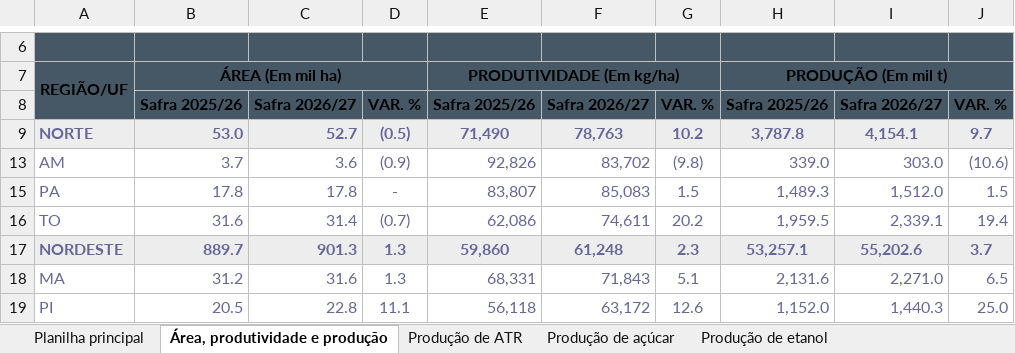
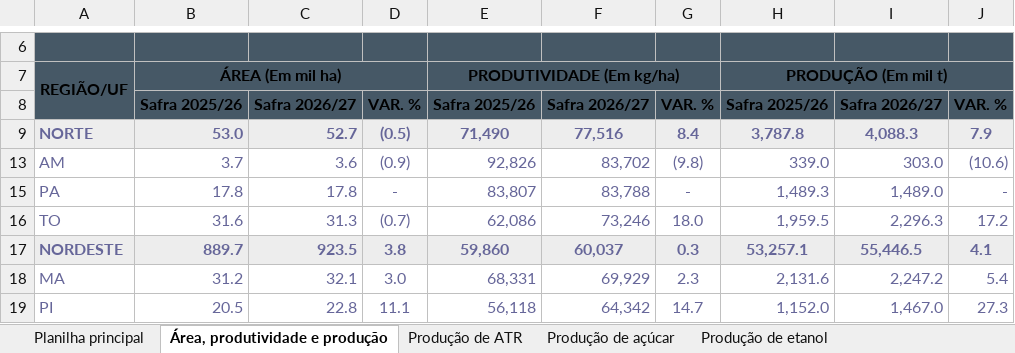
Before and after one commit to ELAINECRISTINA/Painel-de-Indicadores, an Excel workbook: dados_teste/Cana.xlsx, sheet Área, produtividade e produção, drawn as a sheet; only a part is shown, gaps mark what is left out; values as stored, in another font and other column widths than the file's, no borders; charts and pictures not drawn; the diff covers the shown part only; the diff names each change by its address in the sheet, - before the commit and + after, or states it on an @@ line.

```diff
--- a/dados_teste/Cana.xlsx (sheet Área, produtividade e produção)
+++ b/dados_teste/Cana.xlsx (sheet Área, produtividade e produção)
-F9: 78,763
+F9: 77,516
-G9: 10.2
+G9: 8.4
-I9: 4,154.1
+I9: 4,088.3
-J9: 9.7
+J9: 7.9
-F15: 85,083
+F15: 83,788
-G15: 1.5
+G15: -
-I15: 1,512.0
+I15: 1,489.0
-J15: 1.5
+J15: -
-C16: 31.4
+C16: 31.3
-F16: 74,611
+F16: 73,246
-G16: 20.2
+G16: 18.0
-I16: 2,339.1
+I16: 2,296.3
-J16: 19.4
+J16: 17.2
-C17: 901.3
+C17: 923.5
-D17: 1.3
+D17: 3.8
-F17: 61,248
+F17: 60,037
-G17: 2.3
+G17: 0.3
-I17: 55,202.6
+I17: 55,446.5
-J17: 3.7
+J17: 4.1
-C18: 31.6
+C18: 32.1
-D18: 1.3
+D18: 3.0
-F18: 71,843
+F18: 69,929
-G18: 5.1
+G18: 2.3
-I18: 2,271.0
+I18: 2,247.2
-J18: 6.5
+J18: 5.4
-F19: 63,172
+F19: 64,342
-G19: 12.6
+G19: 14.7
-I19: 1,440.3
+I19: 1,467.0
-J19: 25.0
+J19: 27.3
```
Also changed, not shown: 107 edited cells elsewhere in this sheet, sheet Etanol anidro e hidratado, sheet Etanol de milho, sheet Área total, sheet Produção de ATR, sheet Produção por UF, sheet Produção de açúcar, 7 more sheets, hidden cells, charts or pictures, dados_teste/Credito_Rural.xlsx, dados_teste/Graos.xlsx, 20 other files.
